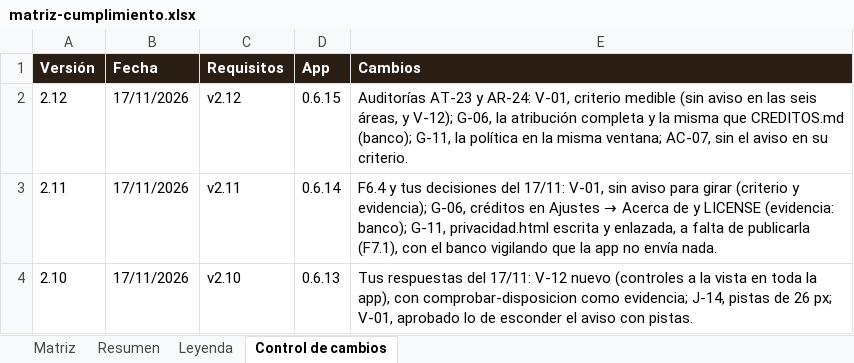
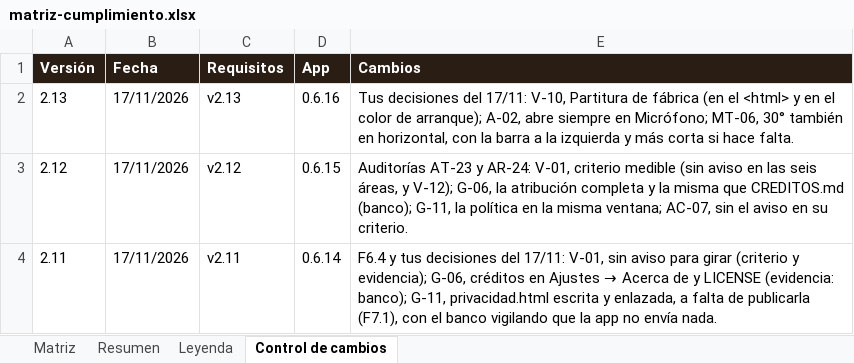
Before and after one commit to pdigue/guitarra, an Excel workbook: docs/matriz-cumplimiento.xlsx, sheet Control de cambios, drawn as a sheet; only a part is shown; the shorter side is filled out with more unchanged rows; values as stored, in another font and other column widths than the file's, no borders; the diff names each change by its address in the sheet, - before the commit and + after, or states it on an @@ line.

```diff
--- a/docs/matriz-cumplimiento.xlsx (sheet Control de cambios)
+++ b/docs/matriz-cumplimiento.xlsx (sheet Control de cambios)
+row 2: 2.13 | 17/11/2026 | v2.13 | 0.6.16 | Tus decisiones del 17/11: V-10, Partitura de fábrica (en el <html> y en el color de arranque); A-02, abre siempre en Micrófono; MT-06, 30° también en horizontal, con la barra a la izquierda y más corta si hace falta.
```
Also changed, not shown: sheet Matriz, 21 other files.
